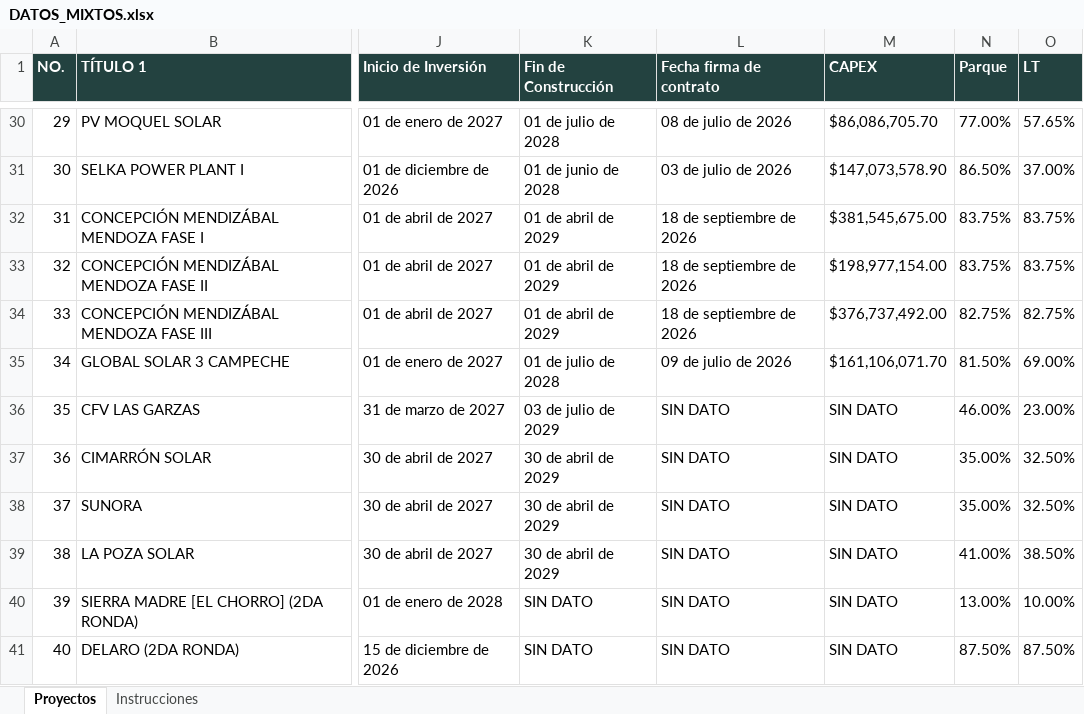
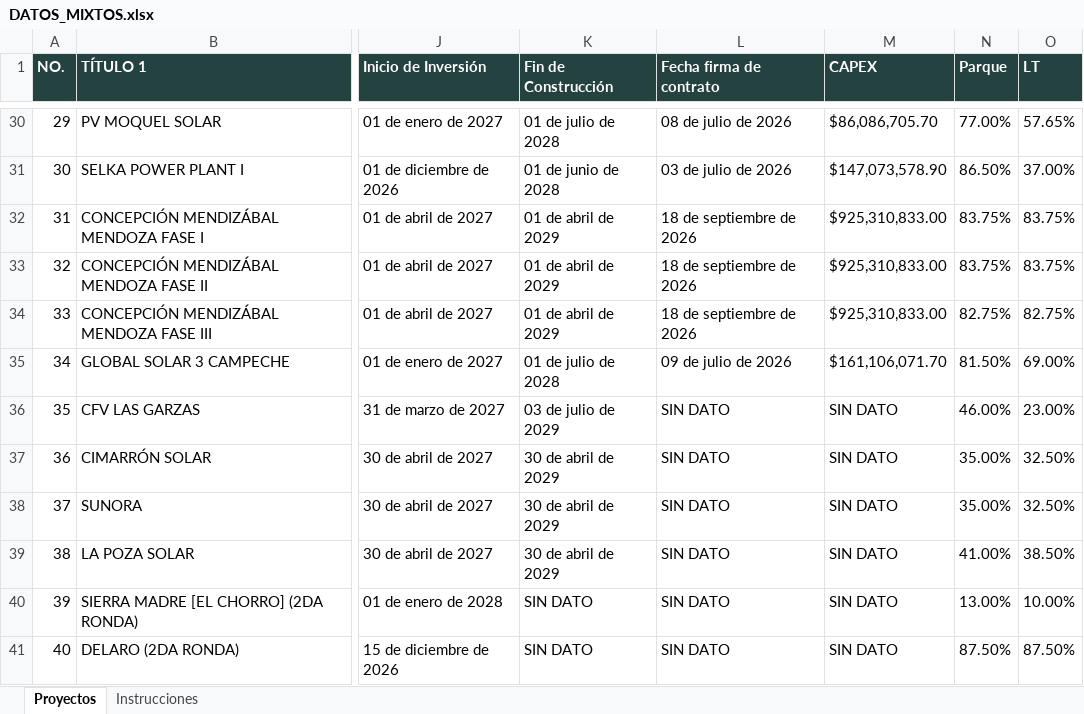
Before and after one commit to Igeophysicist/proyectos_cpel, an Excel workbook: cartera-mixtos/data/DATOS_MIXTOS.xlsx, sheet Proyectos, drawn as a sheet; only a part is shown, gaps mark what is left out; values as stored, in another font and other column widths than the file's, no borders; the diff names each change by its address in the sheet, - before the commit and + after, or states it on an @@ line.

```diff
--- a/cartera-mixtos/data/DATOS_MIXTOS.xlsx (sheet Proyectos)
+++ b/cartera-mixtos/data/DATOS_MIXTOS.xlsx (sheet Proyectos)
-M32 (CAPEX): $381,545,675.00
+M32 (CAPEX): $925,310,833.00
-M33 (CAPEX): $198,977,154.00
+M33 (CAPEX): $925,310,833.00
-M34 (CAPEX): $376,737,492.00
+M34 (CAPEX): $925,310,833.00
```
Also changed, not shown: 4 other files.
